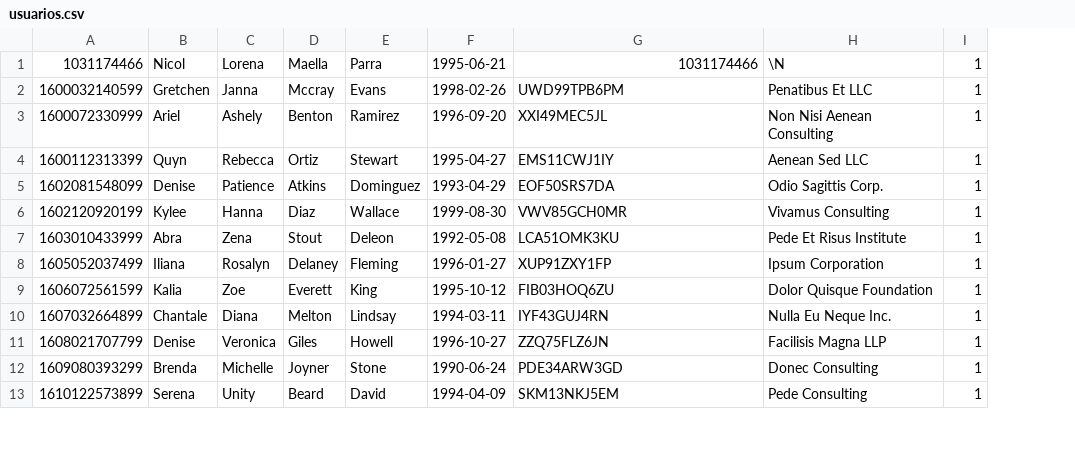
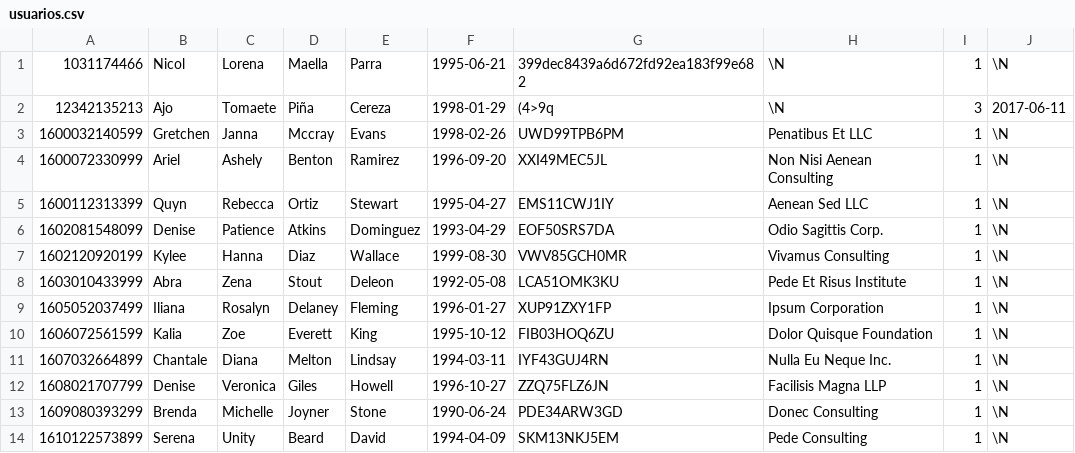
Before and after one commit to cris-hub/mapris, a CSV file: datos/usuarios.csv, drawn as a sheet; only a part is shown; addresses are those after the commit; the diff names each change by its address in the sheet, - before the commit and + after, or states it on an @@ line.

```diff
--- a/datos/usuarios.csv
+++ b/datos/usuarios.csv
+column J, row 1: \N; rows 3-14: all \N
-G1: 1031174466
+G1: 399dec8439a6d672fd92ea183f99e682
+row 2: 12342135213 | Ajo | Tomaete | Piña | Cereza | 1998-01-29 | (4>9q | \N | 3 | 2017-06-11
```
Also changed, not shown: 9 other files.
